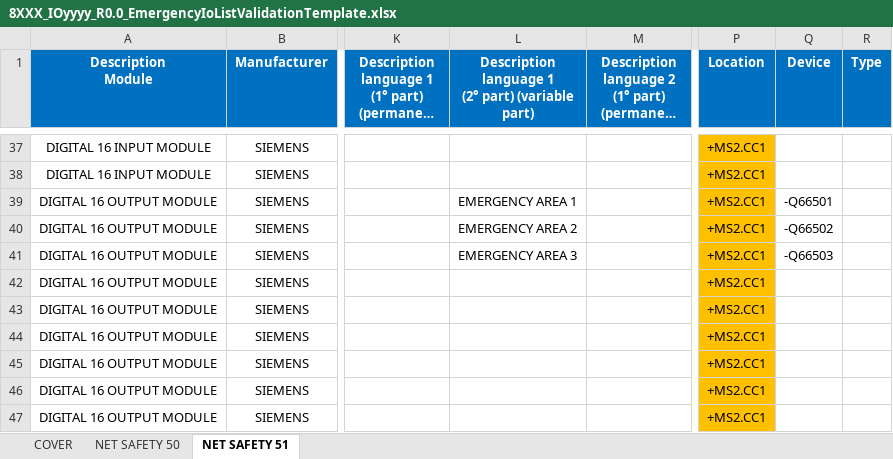
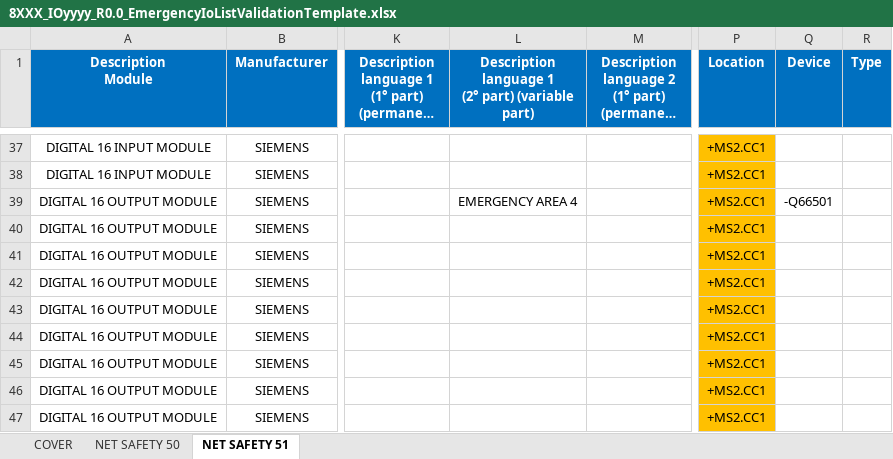
Before and after one commit to thebdr/Openn2, an Excel workbook: Shared/DocumentsValidationData/Passing/8XXX_IOyyyy_R0.0_EmergencyIoListValidationTemplate.xlsx, sheet NET SAFETY 51, drawn as a sheet; only a part is shown, gaps mark what is left out; long unchanged cells end in …; values as stored, in another font and other column widths than the file's, no borders; conditional formats not drawn; the diff names each change by its address in the sheet, - before the commit and + after, or states it on an @@ line.

```diff
--- a/Shared/DocumentsValidationData/Passing/8XXX_IOyyyy_R0.0_EmergencyIoListValidationTemplate.xlsx (sheet NET SAFETY 51)
+++ b/Shared/DocumentsValidationData/Passing/8XXX_IOyyyy_R0.0_EmergencyIoListValidationTemplate.xlsx (sheet NET SAFETY 51)
-L39: EMERGENCY AREA 1
+L39: EMERGENCY AREA 4
-L40: EMERGENCY AREA 2
+L40: (empty)
-Q40 (Device): -Q66502
+Q40 (Device): (empty)
-L41: EMERGENCY AREA 3
+L41: (empty)
-Q41 (Device): -Q66503
+Q41 (Device): (empty)
```
Also changed, not shown: Pipeline2App/assets/ButtonsLayout.xlsx.
